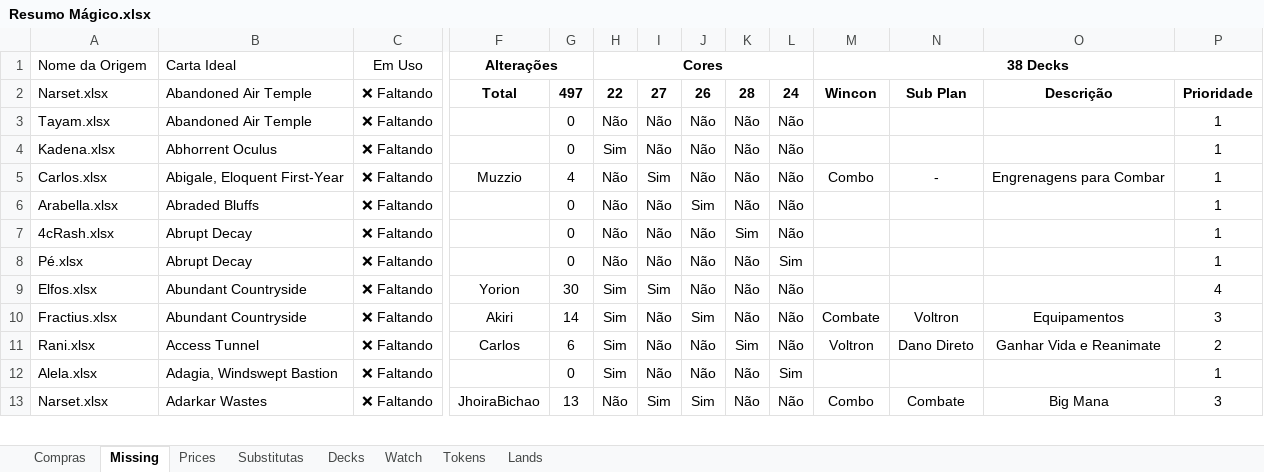
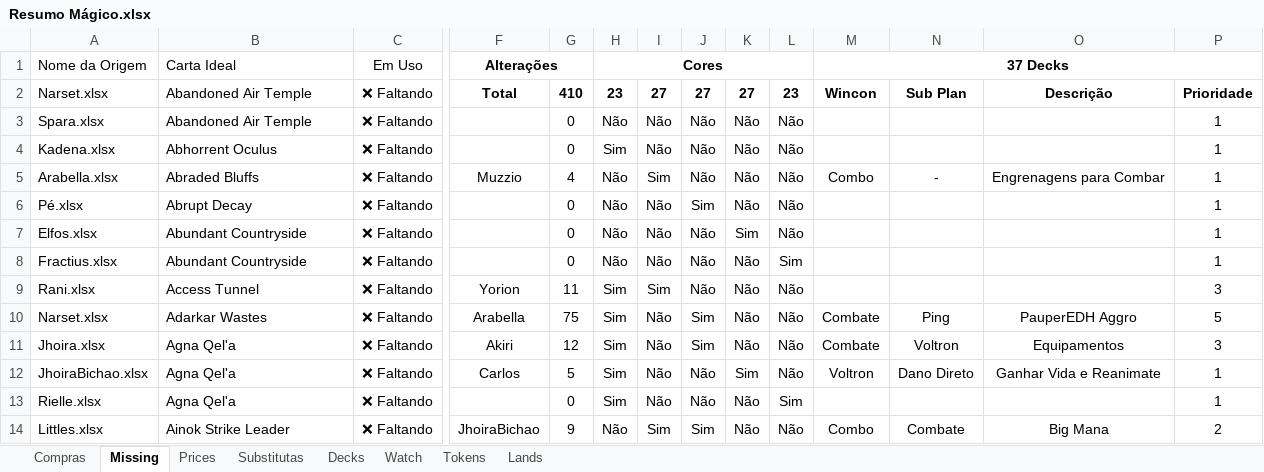
Before and after one commit to mscalvi/TheMagicCollection, an Excel workbook: Resumo Mágico.xlsx, sheet Missing, drawn as a sheet; only a part is shown, gaps mark what is left out; values as stored, in another font and other column widths than the file's, no borders; conditional formats and table styles not drawn; addresses are those after the commit; rows hold the shown columns only; the diff covers the shown part only; the diff names each change by its address in the sheet, - before the commit and + after, or states it on an @@ line.

```diff
--- a/Resumo Mágico.xlsx (sheet Missing)
+++ b/Resumo Mágico.xlsx (sheet Missing)
-M1: 38 Decks
+M1: 37 Decks
-G2: 497
+G2: 410
-H2: 22
+H2: 23
-J2: 26
+J2: 27
-K2: 28
+K2: 27
-L2: 24
+L2: 23
-A3: Tayam.xlsx
+A3: Spara.xlsx
-A5: Carlos.xlsx
+A5: Arabella.xlsx
-B5: Abigale, Eloquent First-Year
+B5: Abraded Bluffs
-A6: Arabella.xlsx
+A6: Pé.xlsx
-B6: Abraded Bluffs
+B6: Abrupt Decay
-A7: 4cRash.xlsx
+A7: Elfos.xlsx
-B7:B8: Abrupt Decay
+B7:B8: Abundant Countryside
-A8: Pé.xlsx
+A8: Fractius.xlsx
-A9: Elfos.xlsx
+A9: Rani.xlsx
-B9: Abundant Countryside
+B9: Access Tunnel
-G9: 30
+G9: 11
-P9: 4
+P9: 3
+row 10: Narset.xlsx | Adarkar Wastes | ❌ Faltando | Arabella | 75 | Sim | Não | Sim | Não | Não | Combate | Ping | PauperEDH Aggro | 5
-A11: Fractius.xlsx
+A11: Jhoira.xlsx
-B11: Abundant Countryside
+B11: Agna Qel'a
-G11: 14
+G11: 12
-A12: Rani.xlsx
+A12: JhoiraBichao.xlsx
-B12: Access Tunnel
+B12: Agna Qel'a
-G12: 6
+G12: 5
-P12: 2
+P12: 1
-A13: Alela.xlsx
+A13: Rielle.xlsx
-B13: Adagia, Windswept Bastion
+B13: Agna Qel'a
-A14: Narset.xlsx
+A14: Littles.xlsx
-B14: Adarkar Wastes
+B14: Ainok Strike Leader
-G14: 13
+G14: 9
-P14: 3
+P14: 2
```
Also changed, not shown: 20 added rows, 199 removed rows and 169 edited cells elsewhere in this sheet, sheet Prices, sheet Decks, sheet Substitutas, sheet Compras, sheet Lands, sheet Tokens, 1 more sheet, formulas that keep their value, hidden cells, Decks/4cRash.xlsx, Decks/Hivelord.xlsx, 49 other files.
